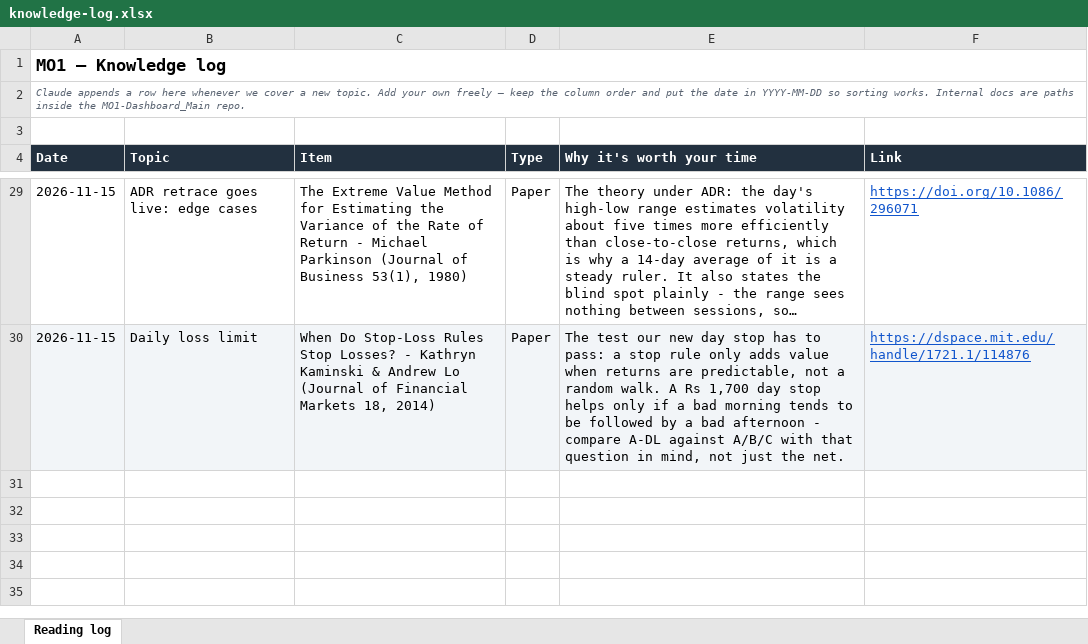
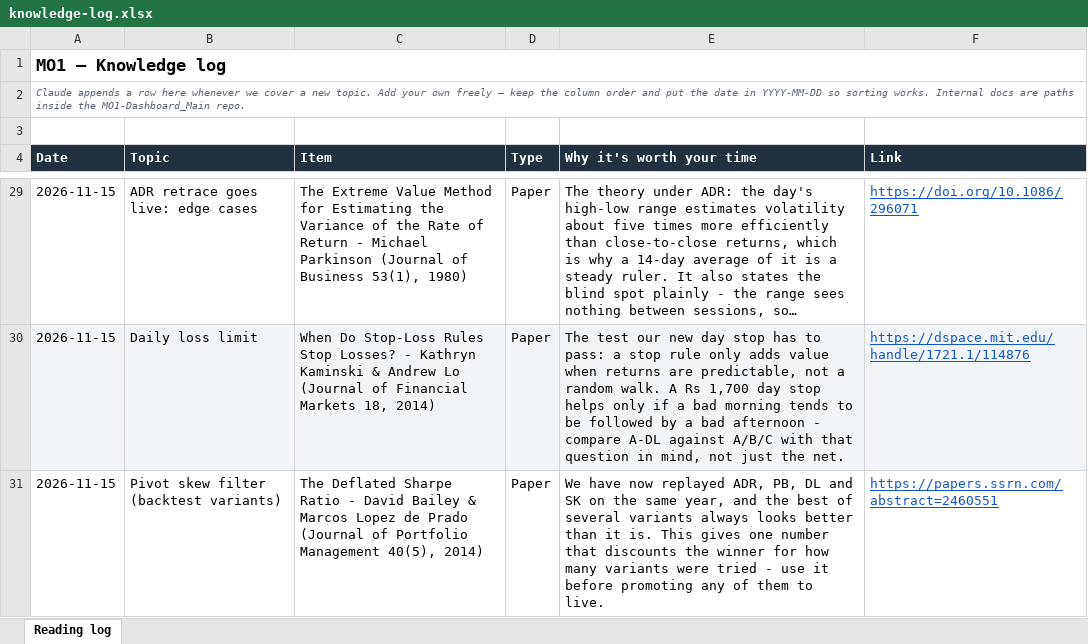
Before and after one commit to Gaurav200115/MO1-Dashboard_Main, an Excel workbook: docs/knowledge-log.xlsx, sheet Reading log, drawn as a sheet; only a part is shown, gaps mark what is left out; long unchanged cells end in …; values as stored, in another font and other column widths than the file's, no borders; the diff names each change by its address in the sheet, - before the commit and + after, or states it on an @@ line.

```diff
--- a/docs/knowledge-log.xlsx (sheet Reading log)
+++ b/docs/knowledge-log.xlsx (sheet Reading log)
+row 31: 2026-11-15 | Pivot skew filter (backtest variants) | The Deflated Sharpe Ratio - David Bailey & Marcos Lopez de Prado (Journal of Portfolio Management 40(5), 2014) | Paper | We have now replayed ADR, PB, DL and SK on the same year, and the best of several variants always looks better than it is. This gives one number that discounts the winner for how many variants were tried - use it before promoting any of them to live. | https://papers.ssrn.com/abstract=2460551
```
Also changed, not shown: 6 other files.
